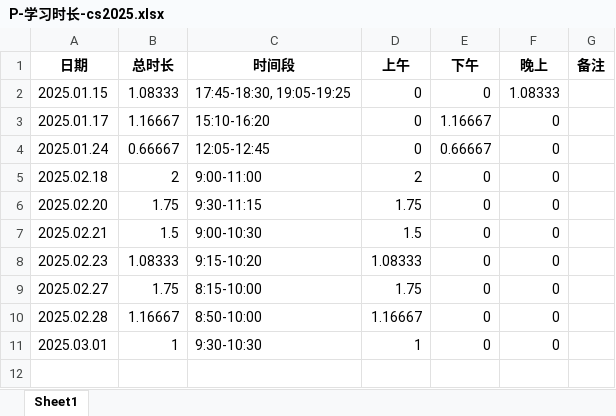
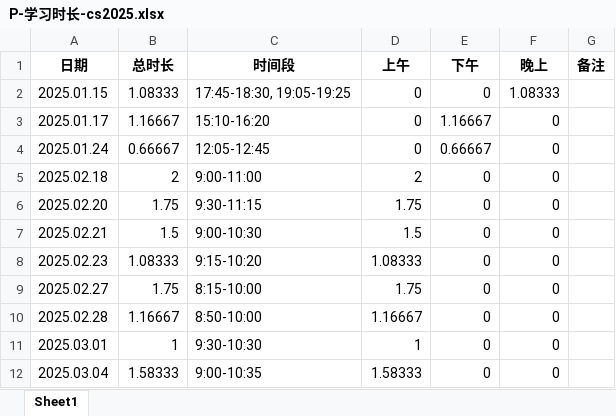
Before and after one commit to virtualxiaoman/kaoyan, an Excel workbook: data/xlsx/P-学习时长-cs2025.xlsx, sheet Sheet1, drawn as a sheet; values as stored, in another font and other column widths than the file's, no borders; the diff names each change by its address in the sheet, - before the commit and + after, or states it on an @@ line.

```diff
--- a/data/xlsx/P-学习时长-cs2025.xlsx (sheet Sheet1)
+++ b/data/xlsx/P-学习时长-cs2025.xlsx (sheet Sheet1)
+row 12: 2025.03.04 | 1.58333 | 9:00-10:35 | 1.58333 | 0 | 0
```
Also changed, not shown: data/xlsx/P-学习时长-总2025.xlsx, data/xlsx/P-学习时长-数学2025.xlsx, 40 other files.
